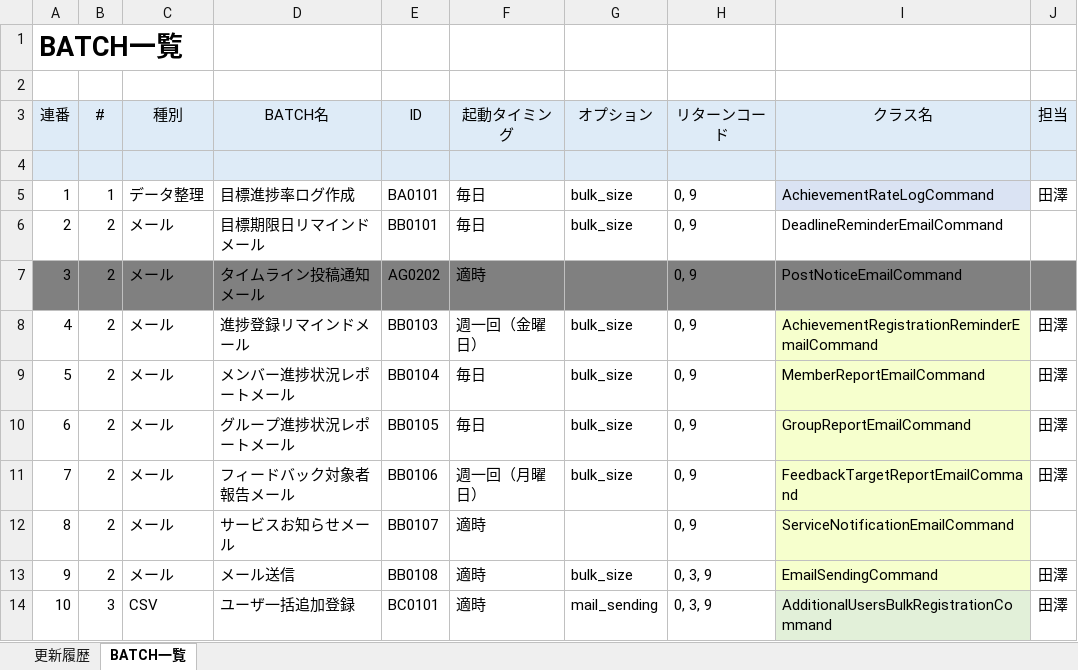
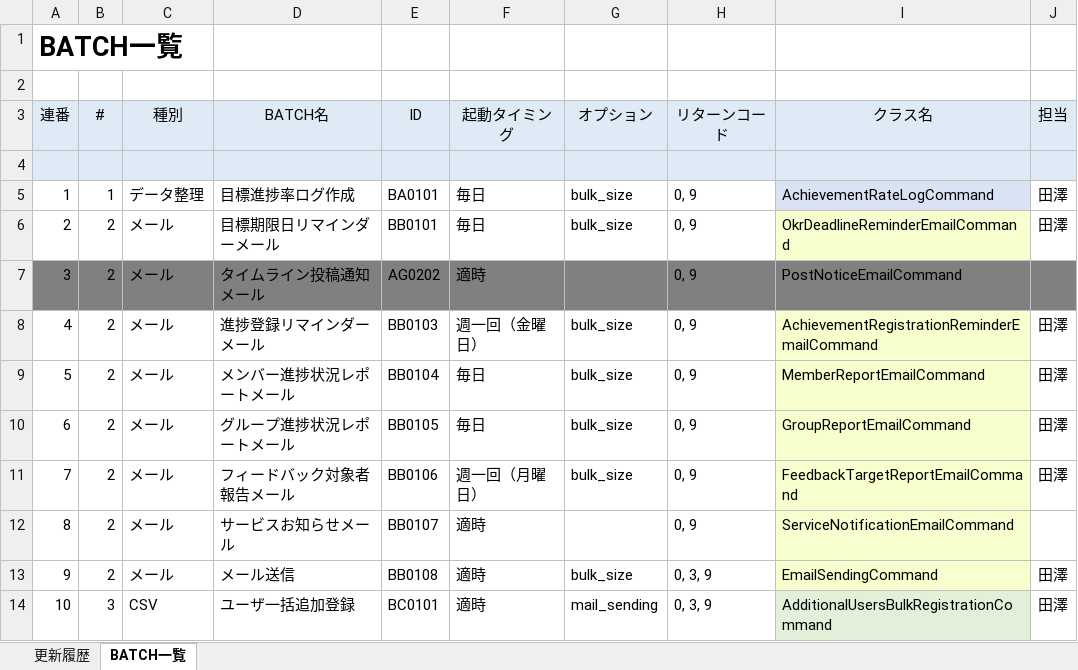
Before and after one commit to naoharu-tazawa/skrum, an Excel workbook: skrum_docs/02_SpecificationDocs/BATCHList.xlsx, sheet BATCH一覧, drawn as a sheet; values as stored, in another font and other column widths than the file's, no borders; the diff names each change by its address in the sheet, - before the commit and + after, or states it on an @@ line.

Commit message:
Added a new EmailBatch which is DeadlineReminderEmail.

```diff
--- a/skrum_docs/02_SpecificationDocs/BATCHList.xlsx (sheet BATCH一覧)
+++ b/skrum_docs/02_SpecificationDocs/BATCHList.xlsx (sheet BATCH一覧)
-D6 (BATCH名): 目標期限日リマインドメール
+D6 (BATCH名): 目標期限日リマインダーメール
-I6 (クラス名): DeadlineReminderEmailCommand
+I6 (クラス名): OkrDeadlineReminderEmailCommand
-I6 fill: none
+I6 fill: #F6FFCD
-J6 (担当): (empty)
+J6 (担当): 田澤
-D8 (BATCH名): 進捗登録リマインドメール
+D8 (BATCH名): 進捗登録リマインダーメール
```
Also changed, not shown: 13 other files.
